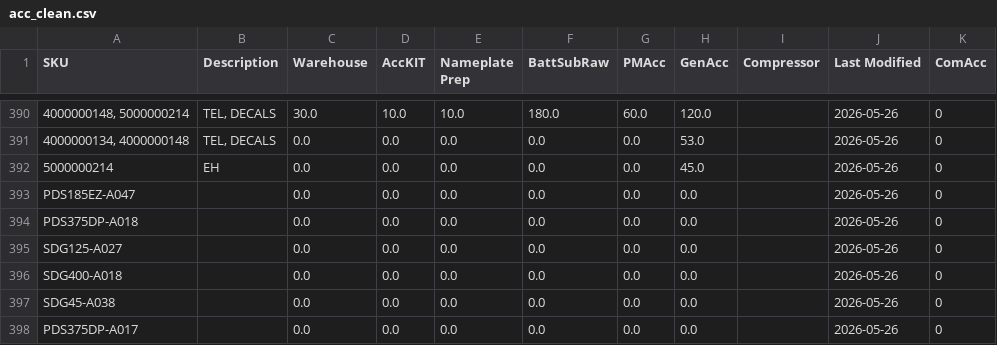
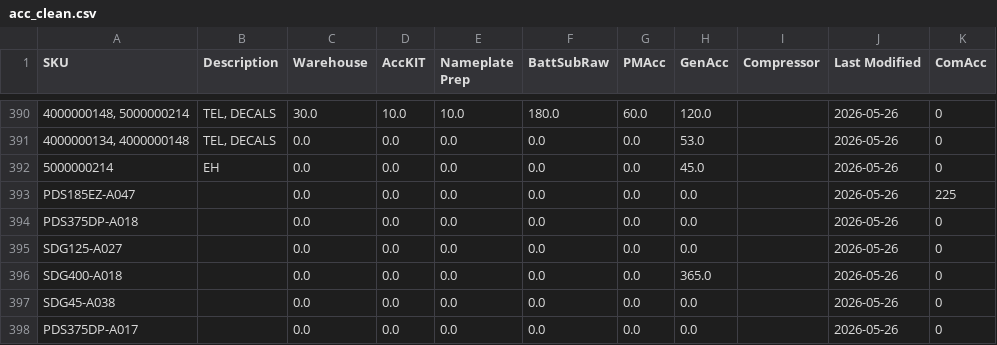
Before and after one commit to tritoan156/labor_model, a CSV file: data/acc_clean.csv, drawn as a sheet; only a part is shown, gaps mark what is left out; the diff names each change by its address in the sheet, - before the commit and + after, or states it on an @@ line.

Commit message:
Update accessory catalog labor values via app (2 cells)

```diff
--- a/data/acc_clean.csv
+++ b/data/acc_clean.csv
-K393 (ComAcc): 0
+K393 (ComAcc): 225
-H396 (GenAcc): 0.0
+H396 (GenAcc): 365.0
```
